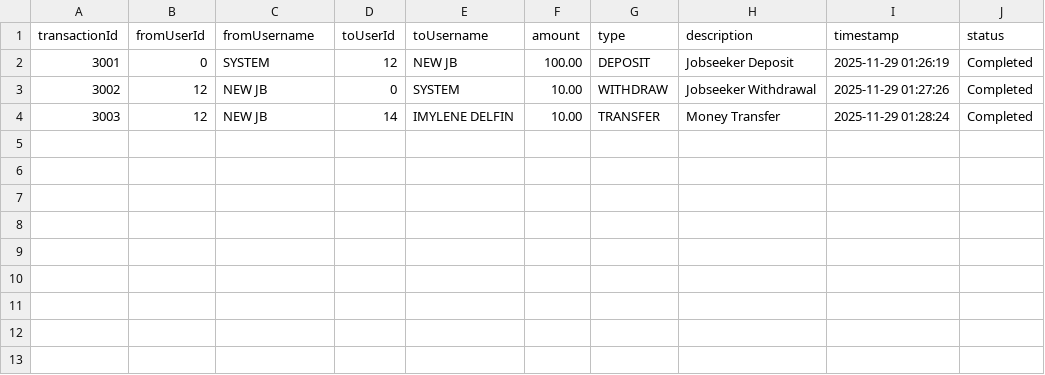
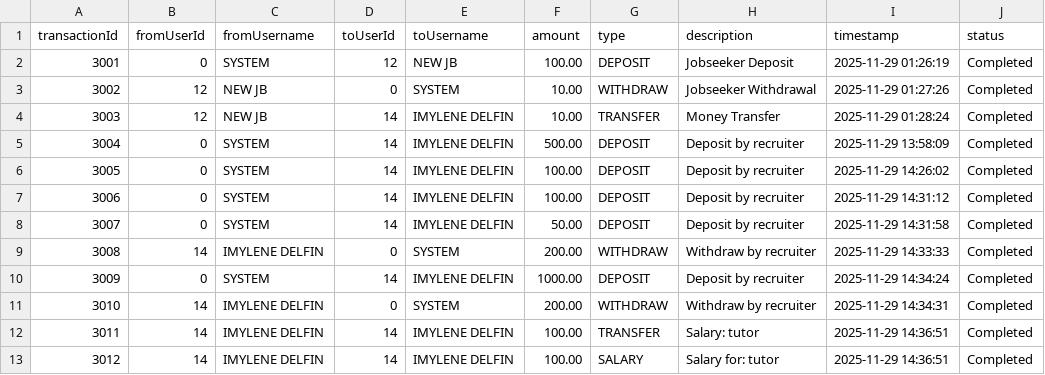
Before and after one commit to aliyahsnts/oop-skillconnect, a CSV file: data/transactions.csv, drawn as a sheet; the diff names each change by its address in the sheet, - before the commit and + after, or states it on an @@ line.

```diff
--- a/data/transactions.csv
+++ b/data/transactions.csv
+row 5: 3004 | 0 | SYSTEM | 14 | IMYLENE DELFIN | 500.00 | DEPOSIT | Deposit by recruiter | 2025-11-29 13:58:09 | Completed
+row 6: 3005 | 0 | SYSTEM | 14 | IMYLENE DELFIN | 100.00 | DEPOSIT | Deposit by recruiter | 2025-11-29 14:26:02 | Completed
+row 7: 3006 | 0 | SYSTEM | 14 | IMYLENE DELFIN | 100.00 | DEPOSIT | Deposit by recruiter | 2025-11-29 14:31:12 | Completed
+row 8: 3007 | 0 | SYSTEM | 14 | IMYLENE DELFIN | 50.00 | DEPOSIT | Deposit by recruiter | 2025-11-29 14:31:58 | Completed
+row 9: 3008 | 14 | IMYLENE DELFIN | 0 | SYSTEM | 200.00 | WITHDRAW | Withdraw by recruiter | 2025-11-29 14:33:33 | Completed
+row 10: 3009 | 0 | SYSTEM | 14 | IMYLENE DELFIN | 1000.00 | DEPOSIT | Deposit by recruiter | 2025-11-29 14:34:24 | Completed
+row 11: 3010 | 14 | IMYLENE DELFIN | 0 | SYSTEM | 200.00 | WITHDRAW | Withdraw by recruiter | 2025-11-29 14:34:31 | Completed
+row 12: 3011 | 14 | IMYLENE DELFIN | 14 | IMYLENE DELFIN | 100.00 | TRANSFER | Salary: tutor | 2025-11-29 14:36:51 | Completed
+row 13: 3012 | 14 | IMYLENE DELFIN | 14 | IMYLENE DELFIN | 100.00 | SALARY | Salary for: tutor | 2025-11-29 14:36:51 | Completed
```
Also changed, not shown: data/jobpostings.csv, data/users.csv, 1 other file.
